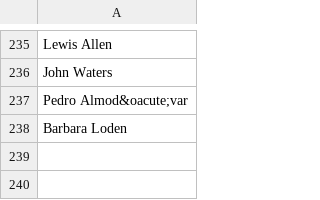
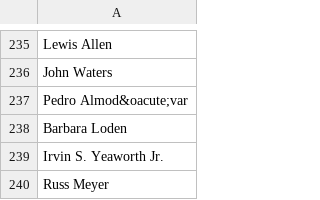
Before and after one commit to radamadah/criterion-closet-picks, a CSV file: data/directors.csv, drawn as a sheet; only a part is shown, gaps mark what is left out; the diff names each change by its address in the sheet, - before the commit and + after, or states it on an @@ line.

```diff
--- a/data/directors.csv
+++ b/data/directors.csv
+row 239: Irvin S. Yeaworth Jr.
+row 240: Russ Meyer
```
Also changed, not shown: data/movies.csv, data/visits.csv.
